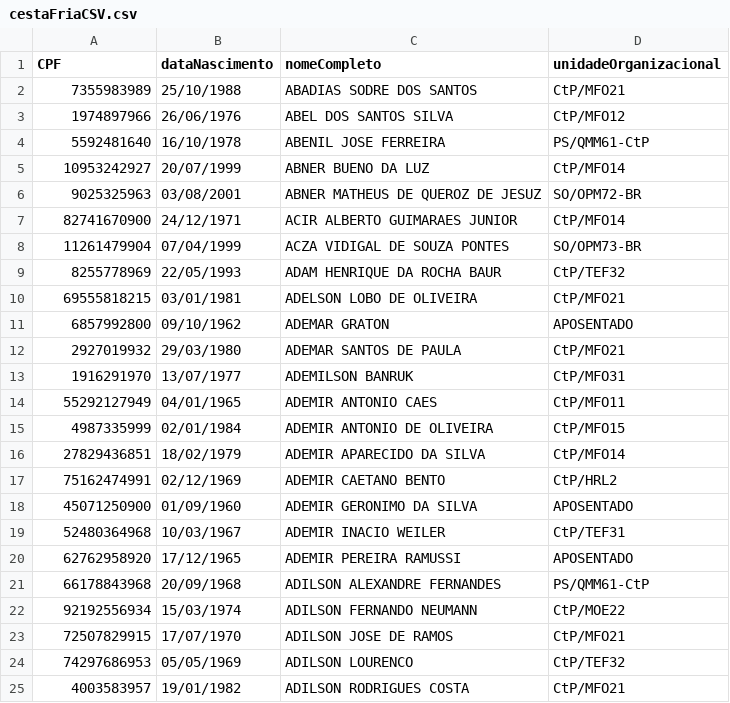
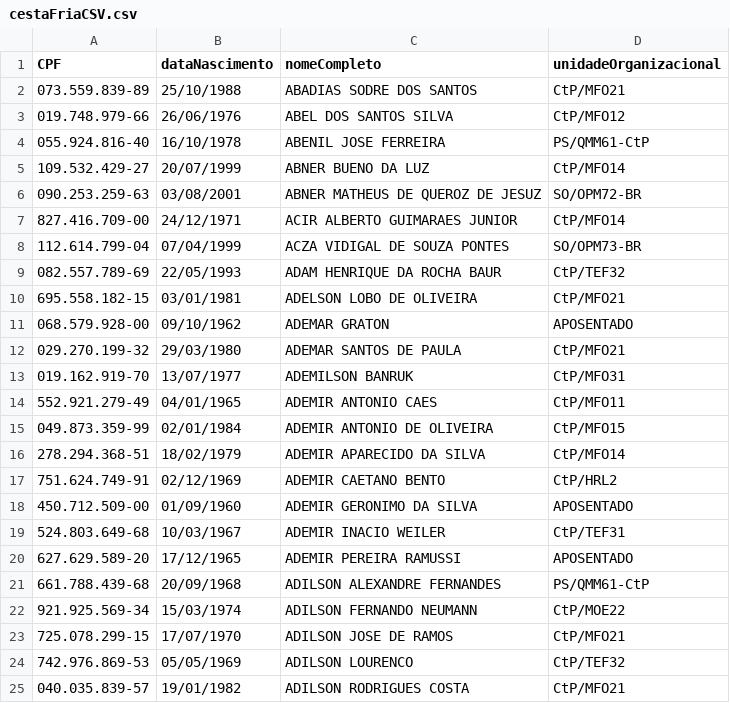
Before and after one commit to PedroBertoldi/BoschCartaoDigitalBackEnd, a CSV file: scripts/arquivosCSV/cestaFriaCSV.csv, drawn as a sheet.

```diff
--- a/scripts/arquivosCSV/cestaFriaCSV.csv
+++ b/scripts/arquivosCSV/cestaFriaCSV.csv
@@ -1,25 +1,25 @@
 CPF;dataNascimento;nomeCompleto;unidadeOrganizacional;
-7355983989;25/10/1988;ABADIAS SODRE DOS SANTOS;CtP/MFO21;
-1974897966;26/06/1976;ABEL DOS SANTOS SILVA;CtP/MFO12;
-5592481640;16/10/1978;ABENIL JOSE FERREIRA;PS/QMM61-CtP;
-10953242927;20/07/1999;ABNER BUENO DA LUZ;CtP/MFO14;
-9025325963;03/08/2001;ABNER MATHEUS DE QUEROZ DE JESUZ;SO/OPM72-BR;
-82741670900;24/12/1971;ACIR ALBERTO GUIMARAES JUNIOR;CtP/MFO14;
-11261479904;07/04/1999;ACZA VIDIGAL DE SOUZA PONTES;SO/OPM73-BR;
-8255778969;22/05/1993;ADAM HENRIQUE DA ROCHA BAUR;CtP/TEF32;
-69555818215;03/01/1981;ADELSON LOBO DE OLIVEIRA;CtP/MFO21;
-6857992800;09/10/1962;ADEMAR GRATON;APOSENTADO;
-2927019932;29/03/1980;ADEMAR SANTOS DE PAULA;CtP/MFO21;
-1916291970;13/07/1977;ADEMILSON BANRUK;CtP/MFO31;
-55292127949;04/01/1965;ADEMIR ANTONIO CAES;CtP/MFO11;
-4987335999;02/01/1984;ADEMIR ANTONIO DE OLIVEIRA;CtP/MFO15;
-27829436851;18/02/1979;ADEMIR APARECIDO DA SILVA;CtP/MFO14;
-75162474991;02/12/1969;ADEMIR CAETANO BENTO;CtP/HRL2;
-45071250900;01/09/1960;ADEMIR GERONIMO DA SILVA;APOSENTADO;
-52480364968;10/03/1967;ADEMIR INACIO WEILER;CtP/TEF31;
-62762958920;17/12/1965;ADEMIR PEREIRA RAMUSSI;APOSENTADO;
-66178843968;20/09/1968;ADILSON ALEXANDRE FERNANDES;PS/QMM61-CtP;
-92192556934;15/03/1974;ADILSON FERNANDO NEUMANN;CtP/MOE22;
-72507829915;17/07/1970;ADILSON JOSE DE RAMOS;CtP/MFO21;
-74297686953;05/05/1969;ADILSON LOURENCO;CtP/TEF32;
-4003583957;19/01/1982;ADILSON RODRIGUES COSTA;CtP/MFO21;
+073.559.839-89;25/10/1988;ABADIAS SODRE DOS SANTOS;CtP/MFO21;
+019.748.979-66;26/06/1976;ABEL DOS SANTOS SILVA;CtP/MFO12;
+055.924.816-40;16/10/1978;ABENIL JOSE FERREIRA;PS/QMM61-CtP;
+109.532.429-27;20/07/1999;ABNER BUENO DA LUZ;CtP/MFO14;
+090.253.259-63;03/08/2001;ABNER MATHEUS DE QUEROZ DE JESUZ;SO/OPM72-BR;
+827.416.709-00;24/12/1971;ACIR ALBERTO GUIMARAES JUNIOR;CtP/MFO14;
+112.614.799-04;07/04/1999;ACZA VIDIGAL DE SOUZA PONTES;SO/OPM73-BR;
+082.557.789-69;22/05/1993;ADAM HENRIQUE DA ROCHA BAUR;CtP/TEF32;
+695.558.182-15;03/01/1981;ADELSON LOBO DE OLIVEIRA;CtP/MFO21;
+068.579.928-00;09/10/1962;ADEMAR GRATON;APOSENTADO;
+029.270.199-32;29/03/1980;ADEMAR SANTOS DE PAULA;CtP/MFO21;
+019.162.919-70;13/07/1977;ADEMILSON BANRUK;CtP/MFO31;
+552.921.279-49;04/01/1965;ADEMIR ANTONIO CAES;CtP/MFO11;
+049.873.359-99;02/01/1984;ADEMIR ANTONIO DE OLIVEIRA;CtP/MFO15;
+278.294.368-51;18/02/1979;ADEMIR APARECIDO DA SILVA;CtP/MFO14;
+751.624.749-91;02/12/1969;ADEMIR CAETANO BENTO;CtP/HRL2;
+450.712.509-00;01/09/1960;ADEMIR GERONIMO DA SILVA;APOSENTADO;
+524.803.649-68;10/03/1967;ADEMIR INACIO WEILER;CtP/TEF31;
+627.629.589-20;17/12/1965;ADEMIR PEREIRA RAMUSSI;APOSENTADO;
+661.788.439-68;20/09/1968;ADILSON ALEXANDRE FERNANDES;PS/QMM61-CtP;
+921.925.569-34;15/03/1974;ADILSON FERNANDO NEUMANN;CtP/MOE22;
+725.078.299-15;17/07/1970;ADILSON JOSE DE RAMOS;CtP/MFO21;
+742.976.869-53;05/05/1969;ADILSON LOURENCO;CtP/TEF32;
+040.035.839-57;19/01/1982;ADILSON RODRIGUES COSTA;CtP/MFO21;
```
Also changed, not shown: scripts/arquivosCSV/brinquedoCSV.csv, scripts/arquivosCSV/cestaSecaCSV.csv, 3 other files.
